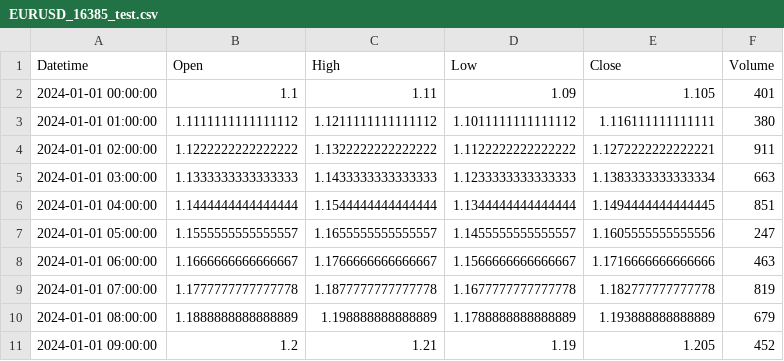
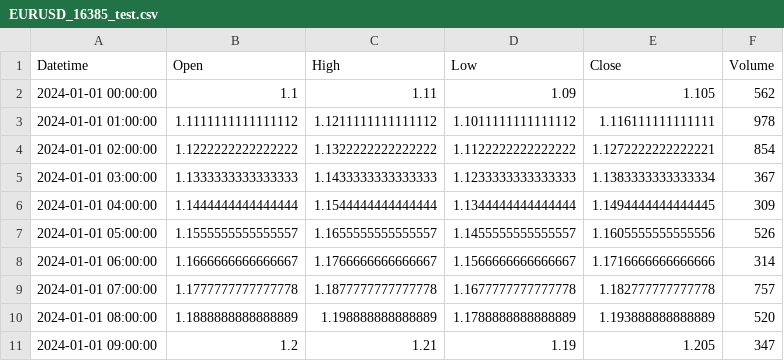
Before and after one commit to BigM19/Trading_Bot, a CSV file: test_data/EURUSD_16385_test.csv, drawn as a sheet.

Commit message:
Created test for preprocessing and run succesfully

```diff
--- a/test_data/EURUSD_16385_test.csv
+++ b/test_data/EURUSD_16385_test.csv
@@ -1,11 +1,11 @@
 Datetime,Open,High,Low,Close,Volume
-2024-01-01 00:00:00,1.1,1.11,1.09,1.105,401
-2024-01-01 01:00:00,1.1111111111111112,1.1211111111111112,1.1011111111111112,1.116111111111111,380
-2024-01-01 02:00:00,1.1222222222222222,1.1322222222222222,1.1122222222222222,1.1272222222222221,911
-2024-01-01 03:00:00,1.1333333333333333,1.1433333333333333,1.1233333333333333,1.1383333333333334,663
-2024-01-01 04:00:00,1.1444444444444444,1.1544444444444444,1.1344444444444444,1.1494444444444445,851
-2024-01-01 05:00:00,1.1555555555555557,1.1655555555555557,1.1455555555555557,1.1605555555555556,247
-2024-01-01 06:00:00,1.1666666666666667,1.1766666666666667,1.1566666666666667,1.1716666666666666,463
-2024-01-01 07:00:00,1.1777777777777778,1.1877777777777778,1.1677777777777778,1.182777777777778,819
-2024-01-01 08:00:00,1.1888888888888889,1.198888888888889,1.1788888888888889,1.193888888888889,679
-2024-01-01 09:00:00,1.2,1.21,1.19,1.205,452
+2024-01-01 00:00:00,1.1,1.11,1.09,1.105,562
+2024-01-01 01:00:00,1.1111111111111112,1.1211111111111112,1.1011111111111112,1.116111111111111,978
+2024-01-01 02:00:00,1.1222222222222222,1.1322222222222222,1.1122222222222222,1.1272222222222221,854
+2024-01-01 03:00:00,1.1333333333333333,1.1433333333333333,1.1233333333333333,1.1383333333333334,367
+2024-01-01 04:00:00,1.1444444444444444,1.1544444444444444,1.1344444444444444,1.1494444444444445,309
+2024-01-01 05:00:00,1.1555555555555557,1.1655555555555557,1.1455555555555557,1.1605555555555556,526
+2024-01-01 06:00:00,1.1666666666666667,1.1766666666666667,1.1566666666666667,1.1716666666666666,314
+2024-01-01 07:00:00,1.1777777777777778,1.1877777777777778,1.1677777777777778,1.182777777777778,757
+2024-01-01 08:00:00,1.1888888888888889,1.198888888888889,1.1788888888888889,1.193888888888889,520
+2024-01-01 09:00:00,1.2,1.21,1.19,1.205,347
```
Also changed, not shown: 2 other files.
